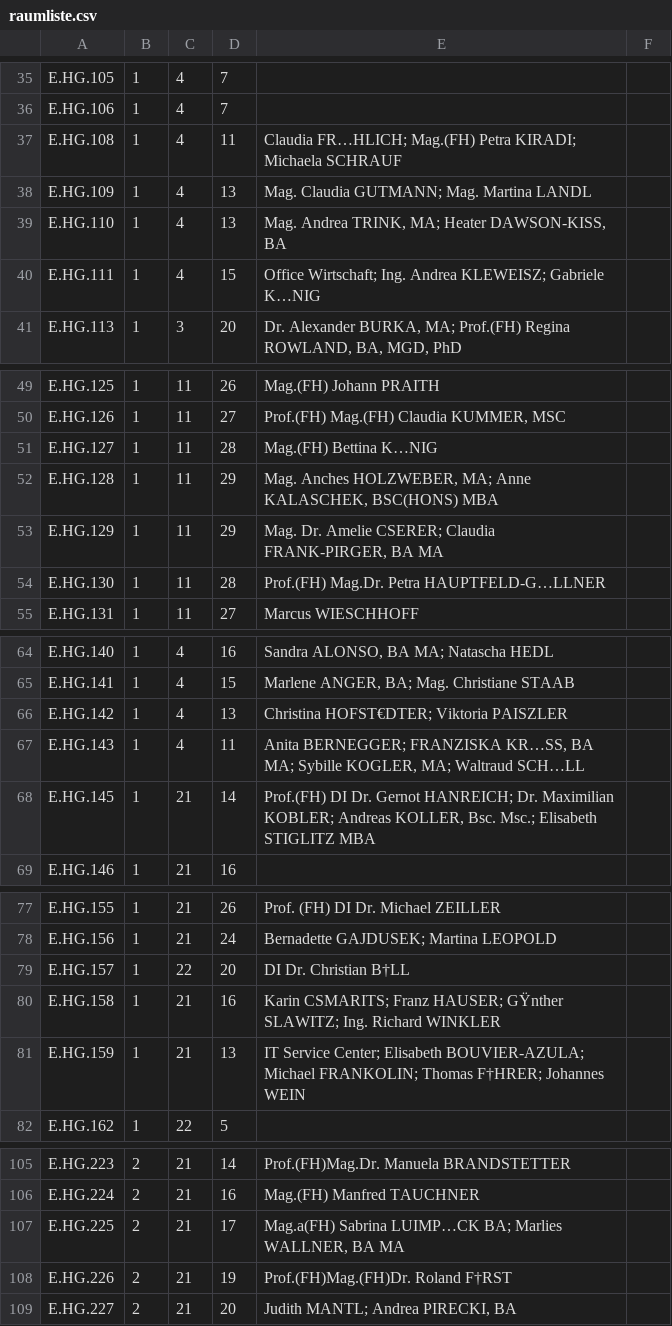
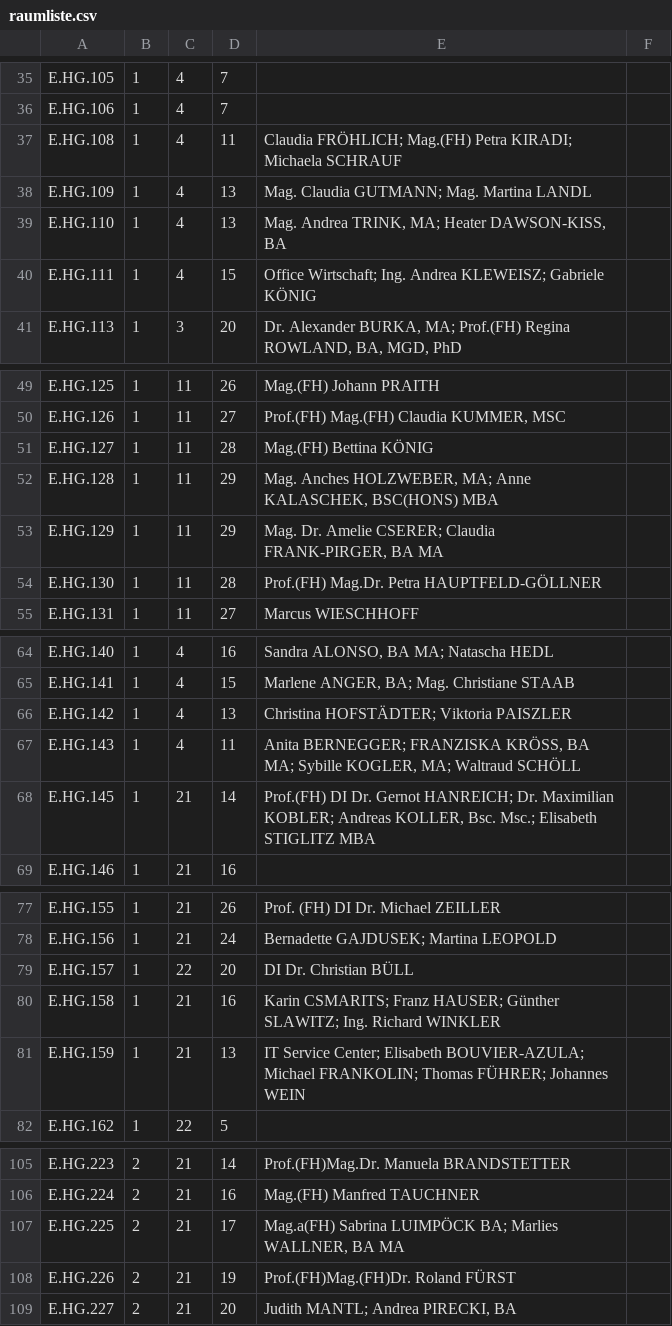
Before and after one commit to sarahbraun/fhApp, a CSV file: raumliste.csv, drawn as a sheet; only a part is shown, gaps mark what is left out; the diff covers the shown part only; the diff names each change by its address in the sheet, - before the commit and + after, or states it on an @@ line.

Commit message:
Update Raumliste

```diff
--- a/raumliste.csv
+++ b/raumliste.csv
-E37: Claudia FR…HLICH; Mag.(FH) Petra…
+E37: Claudia FRÖHLICH; Mag.(FH) Petra…
-E40: …KLEWEISZ; Gabriele K…NIG
+E40: …KLEWEISZ; Gabriele KÖNIG
-E51: Mag.(FH) Bettina K…NIG
+E51: Mag.(FH) Bettina KÖNIG
-E54: Prof.(FH) Mag.Dr. Petra HAUPTFELD-G…LLNER
+E54: Prof.(FH) Mag.Dr. Petra HAUPTFELD-GÖLLNER
-E66: Christina HOFST€DTER; Viktoria PAISZLER
+E66: Christina HOFSTÄDTER; Viktoria PAISZLER
-E67: …BERNEGGER; FRANZISKA KR…SS, BA MA; Sybille KOGLER, MA; Waltraud SCH…LL
+E67: …BERNEGGER; FRANZISKA KRÖSS, BA MA; Sybille KOGLER, MA; Waltraud SCHÖLL
-E79: DI Dr. Christian B†LL
+E79: DI Dr. Christian BÜLL
-E80: …Franz HAUSER; GŸnther SLAWITZ; Ing.…
+E80: …Franz HAUSER; Günther SLAWITZ; Ing.…
-E81: …FRANKOLIN; Thomas F†HRER; Johannes WEIN
+E81: …FRANKOLIN; Thomas FÜHRER; Johannes WEIN
-E107: Mag.a(FH) Sabrina LUIMP…CK BA; Marlies…
+E107: Mag.a(FH) Sabrina LUIMPÖCK BA; Marlies…
-E108: Prof.(FH)Mag.(FH)Dr. Roland F†RST
+E108: Prof.(FH)Mag.(FH)Dr. Roland FÜRST
```
Also changed, not shown: 2 edited cells elsewhere in this file.
